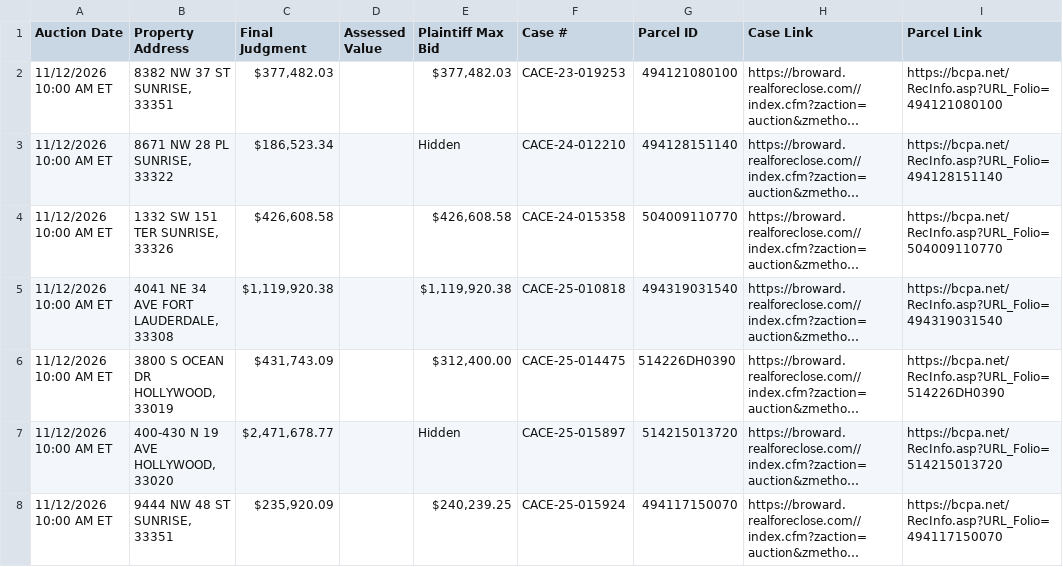
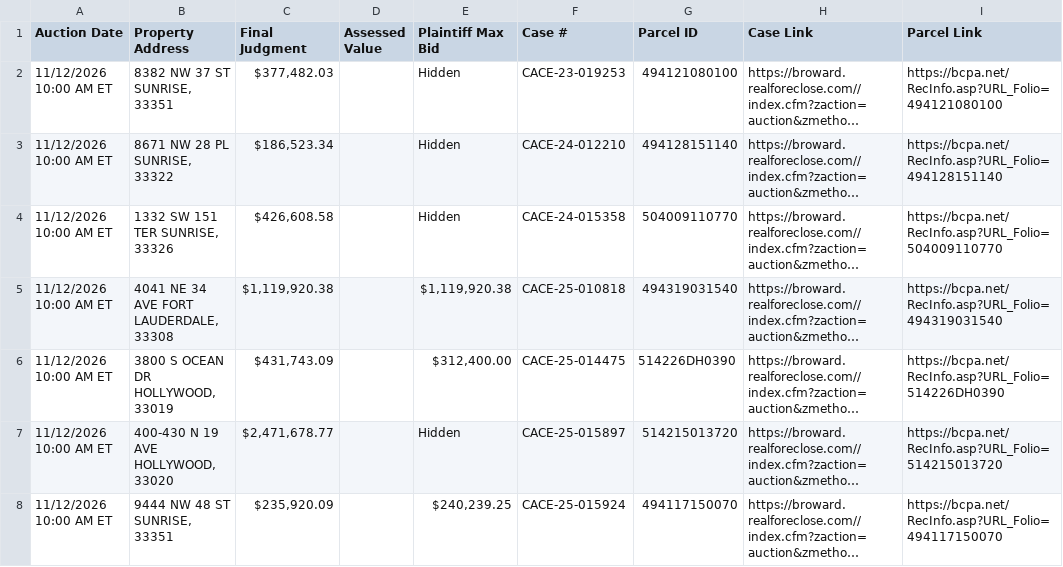
Before and after one commit to figlesias7/realforeclose-broward, a CSV file: data/active_foreclosures.csv, drawn as a sheet; only a part is shown; long unchanged cells end in …; the diff names each change by its address in the sheet, - before the commit and + after, or states it on an @@ line.

```diff
--- a/data/active_foreclosures.csv
+++ b/data/active_foreclosures.csv
-E2 (Plaintiff Max Bid): $377,482.03
+E2 (Plaintiff Max Bid): Hidden
-E4 (Plaintiff Max Bid): $426,608.58
+E4 (Plaintiff Max Bid): Hidden
```
Also changed, not shown: 3 other files.
